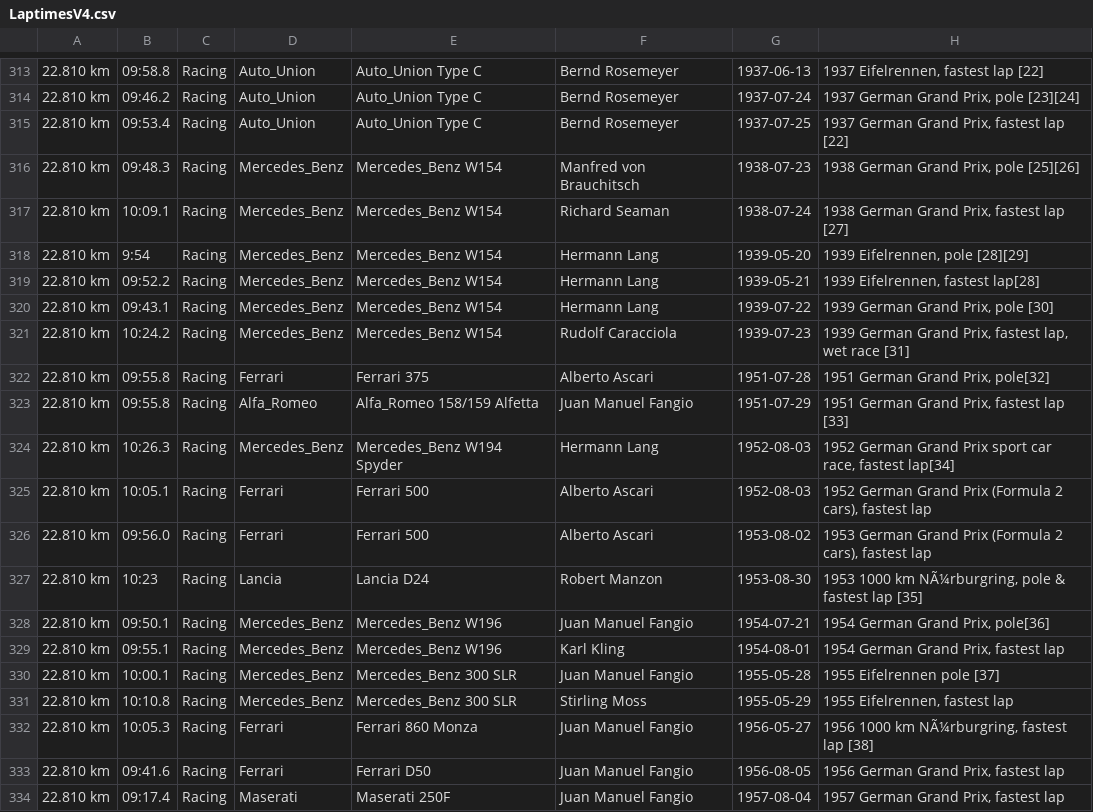
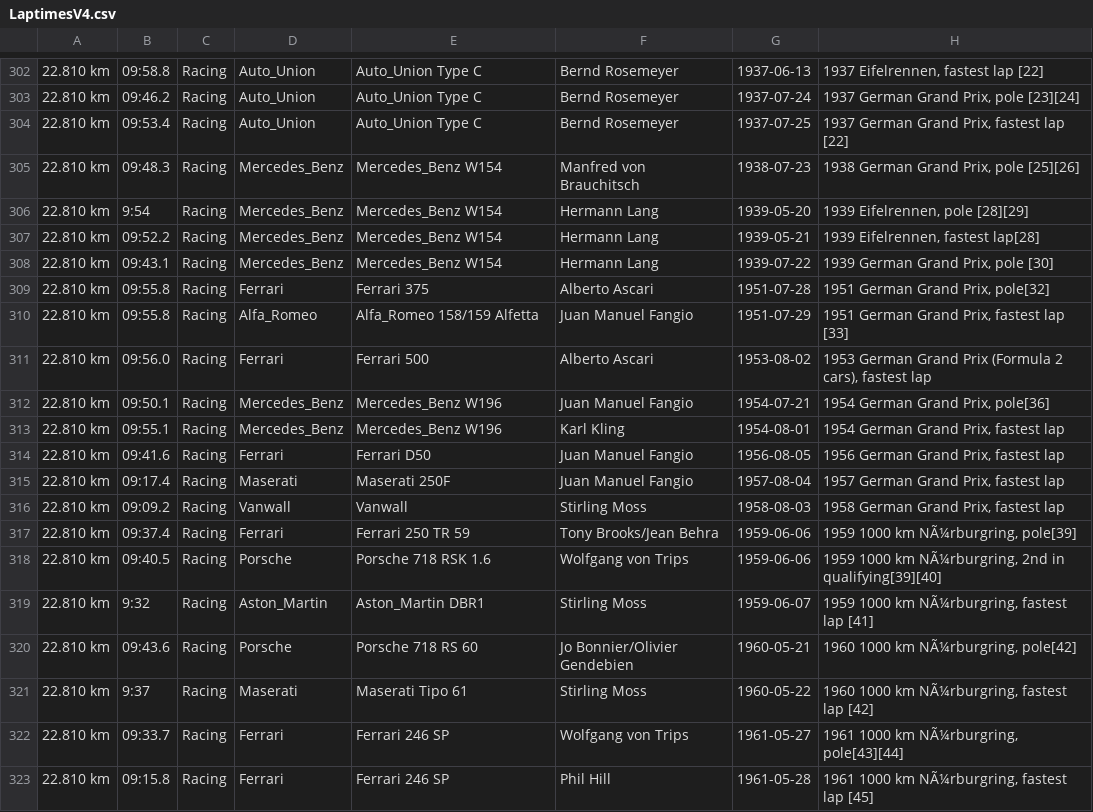
Before and after one commit to iscthomas/Java-Laptimes-Assignment-1, a CSV file: LaptimesV4.csv, drawn as a sheet; only a part is shown, gaps mark what is left out; the shorter side is filled out with more unchanged rows; the diff covers the shown part only; the diff names each change by its address in the sheet, - before the commit and + after, or states it on an @@ line.

```diff
--- a/LaptimesV4.csv
+++ b/LaptimesV4.csv
-row 317: 22.810 km | 10:09.1 | Racing | Mercedes_Benz | Mercedes_Benz W154 | Richard Seaman | 1938-07-24 | 1938 German Grand Prix, fastest lap [27]
-row 321: 22.810 km | 10:24.2 | Racing | Mercedes_Benz | Mercedes_Benz W154 | Rudolf Caracciola | 1939-07-23 | 1939 German Grand Prix, fastest lap, wet race [31]
-row 324: 22.810 km | 10:26.3 | Racing | Mercedes_Benz | Mercedes_Benz W194 Spyder | Hermann Lang | 1952-08-03 | 1952 German Grand Prix sport car race, fastest lap[34]
-row 325: 22.810 km | 10:05.1 | Racing | Ferrari | Ferrari 500 | Alberto Ascari | 1952-08-03 | 1952 German Grand Prix (Formula 2 cars), fastest lap
-row 327: 22.810 km | 10:23 | Racing | Lancia | Lancia D24 | Robert Manzon | 1953-08-30 | 1953 1000 km NÃ¼rburgring, pole & fastest lap [35]
-row 330: 22.810 km | 10:00.1 | Racing | Mercedes_Benz | Mercedes_Benz 300 SLR | Juan Manuel Fangio | 1955-05-28 | 1955 Eifelrennen pole [37]
-row 331: 22.810 km | 10:10.8 | Racing | Mercedes_Benz | Mercedes_Benz 300 SLR | Stirling Moss | 1955-05-29 | 1955 Eifelrennen, fastest lap
-row 332: 22.810 km | 10:05.3 | Racing | Ferrari | Ferrari 860 Monza | Juan Manuel Fangio | 1956-05-27 | 1956 1000 km NÃ¼rburgring, fastest lap [38]
```
Also changed, not shown: 12 removed rows and 1 edited cell elsewhere in this file, PLaptimesAssignment/LaptimesV4.csv, 4 other files.
